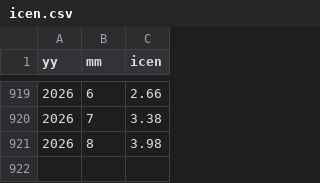
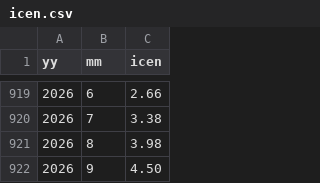
Before and after one commit to 1nfinit0/icenUpdate2Gee, a CSV file: icen.csv, drawn as a sheet; only a part is shown, gaps mark what is left out.

```diff
--- a/icen.csv
+++ b/icen.csv
@@ -921 +921,2 @@ yy,mm,icen
 2026,8,3.98
+2026,9,4.50
```
Also changed, not shown: test.csv, 1 other file.
